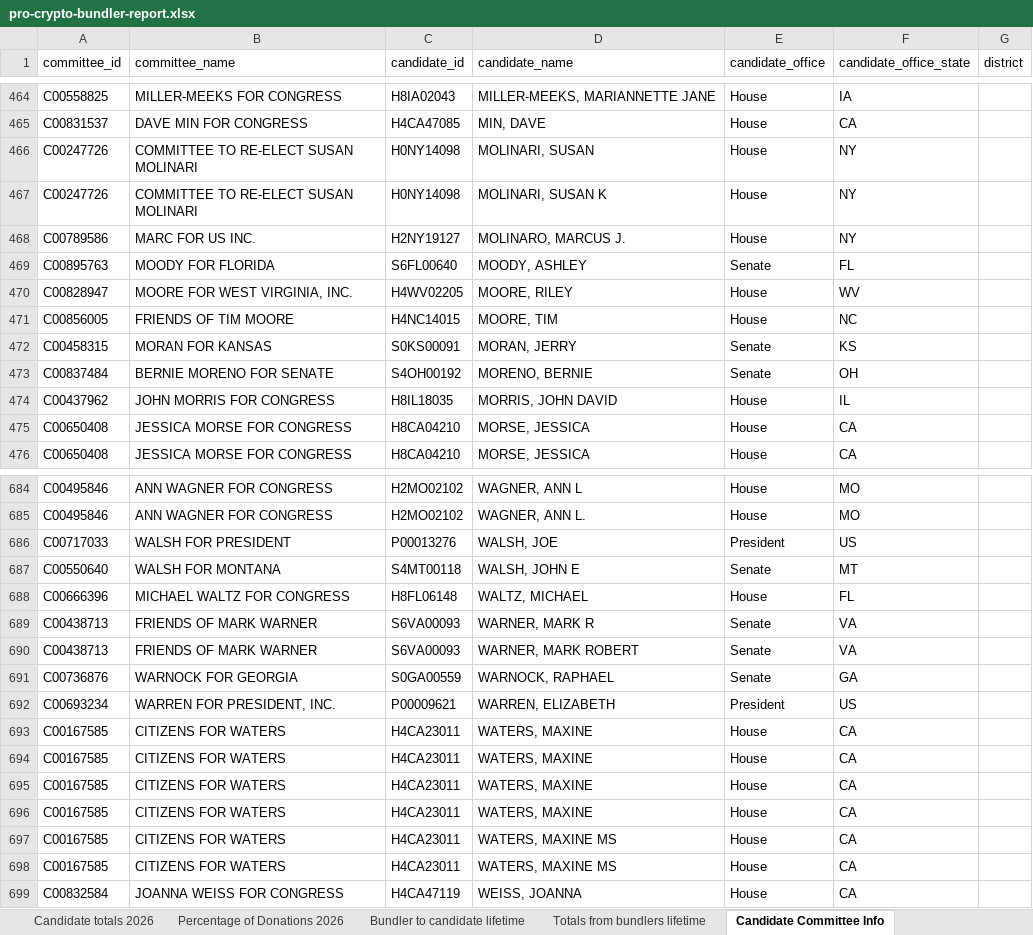
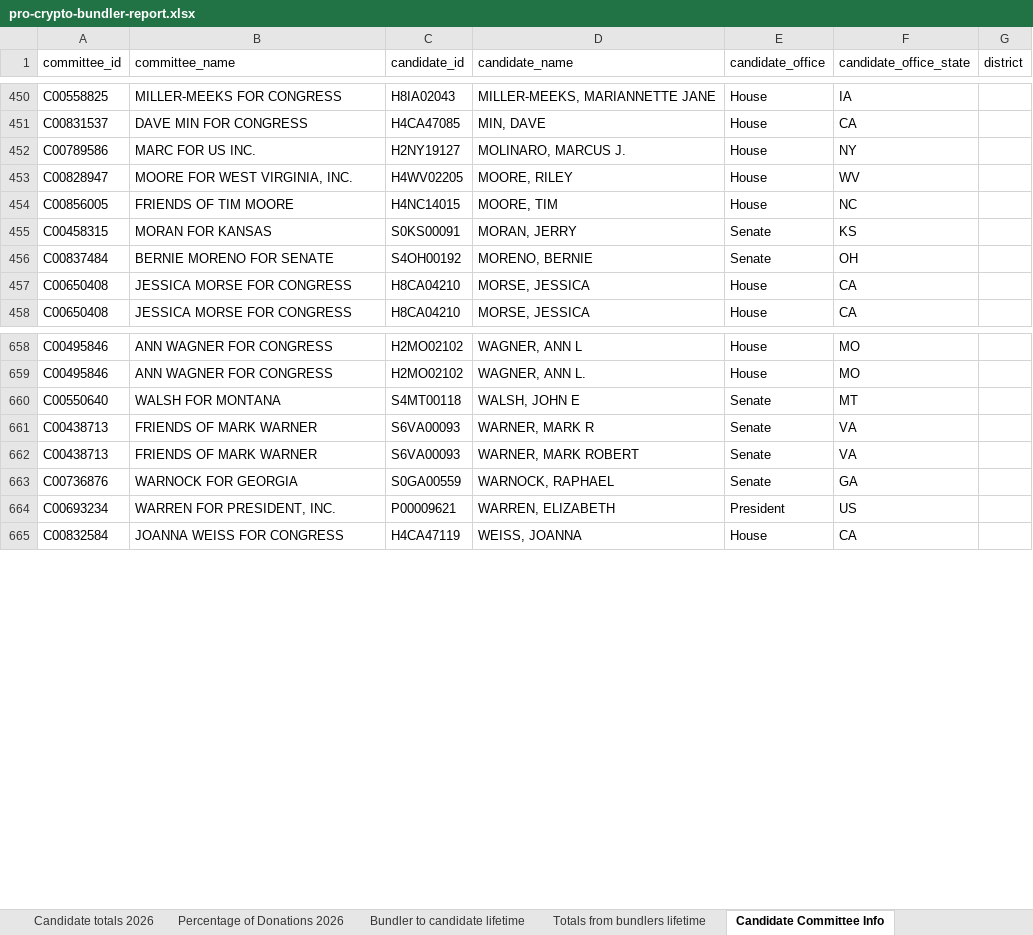
Before and after one commit to JJ-TrackAIPAC/TrackAIPAC, an Excel workbook: reports/pro-crypto/pro-crypto-bundler-report.xlsx, sheet Candidate Committee Info, drawn as a sheet; only a part is shown, gaps mark what is left out; values as stored, in another font and other column widths than the file's, no borders; table styles not drawn; removed rows and columns are numbered as before the commit, all else as after; the diff covers the shown part only; the diff names each change by its address in the sheet, - before the commit and + after, or states it on an @@ line.

```diff
--- a/reports/pro-crypto/pro-crypto-bundler-report.xlsx (sheet Candidate Committee Info)
+++ b/reports/pro-crypto/pro-crypto-bundler-report.xlsx (sheet Candidate Committee Info)
-row 466: C00247726 | COMMITTEE TO RE-ELECT SUSAN MOLINARI | H0NY14098 | MOLINARI, SUSAN | House | NY
-row 467: C00247726 | COMMITTEE TO RE-ELECT SUSAN MOLINARI | H0NY14098 | MOLINARI, SUSAN K | House | NY
-row 469: C00895763 | MOODY FOR FLORIDA | S6FL00640 | MOODY, ASHLEY | Senate | FL
-row 474: C00437962 | JOHN MORRIS FOR CONGRESS | H8IL18035 | MORRIS, JOHN DAVID | House | IL
-row 686: C00717033 | WALSH FOR PRESIDENT | P00013276 | WALSH, JOE | President | US
-row 688: C00666396 | MICHAEL WALTZ FOR CONGRESS | H8FL06148 | WALTZ, MICHAEL | House | FL
-row 693: C00167585 | CITIZENS FOR WATERS | H4CA23011 | WATERS, MAXINE | House | CA
-row 694: C00167585 | CITIZENS FOR WATERS | H4CA23011 | WATERS, MAXINE | House | CA
-row 695: C00167585 | CITIZENS FOR WATERS | H4CA23011 | WATERS, MAXINE | House | CA
-row 696: C00167585 | CITIZENS FOR WATERS | H4CA23011 | WATERS, MAXINE | House | CA
-row 697: C00167585 | CITIZENS FOR WATERS | H4CA23011 | WATERS, MAXINE MS | House | CA
-row 698: C00167585 | CITIZENS FOR WATERS | H4CA23011 | WATERS, MAXINE MS | House | CA
```
Also changed, not shown: 12 added rows, 37 removed rows and 4 edited cells elsewhere in this sheet, sheet Bundler to candidate lifetime, sheet Bundler to candidate 2026, sheet Totals from bundlers lifetime, sheet Donors of >=200 to committee, sheet Donor lifetime total to lobby, sheet Percentage of Donations 2026, 1 more sheet, reports/lobby-committee-report.xlsx, reports/pro-crypto/pro-crypto-disbursement-report.xlsx, 6 other files.
